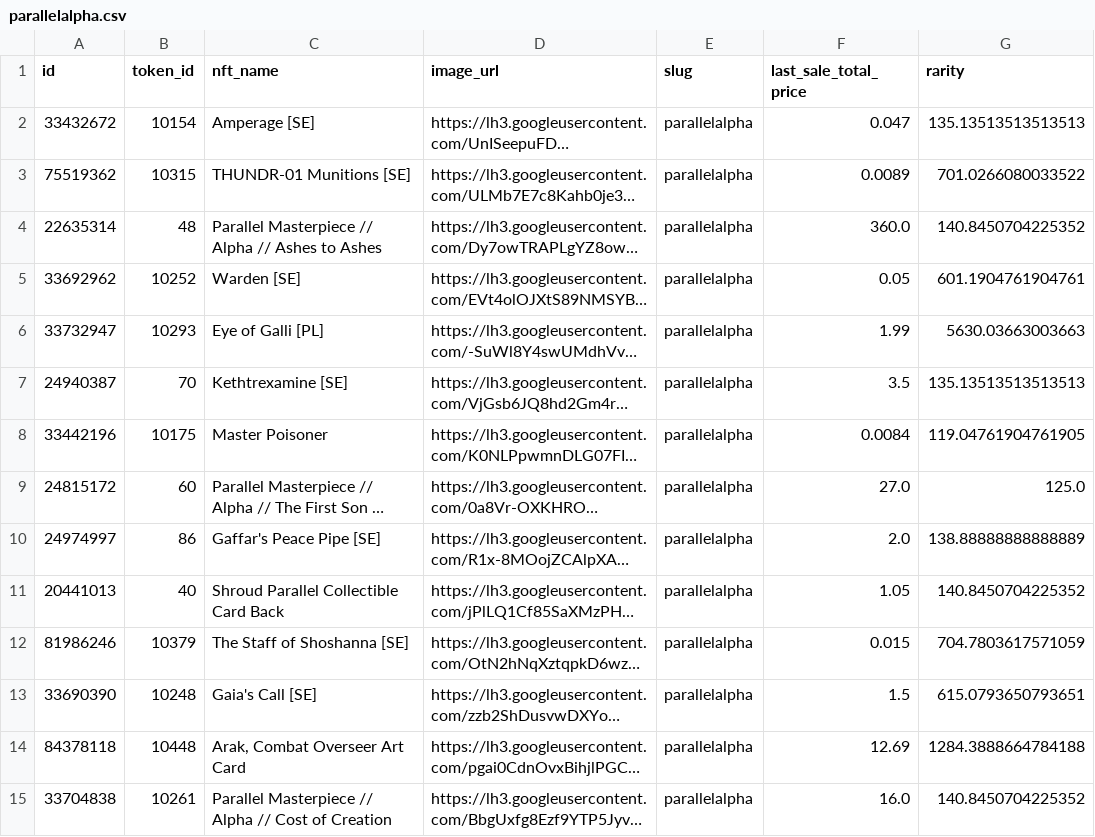
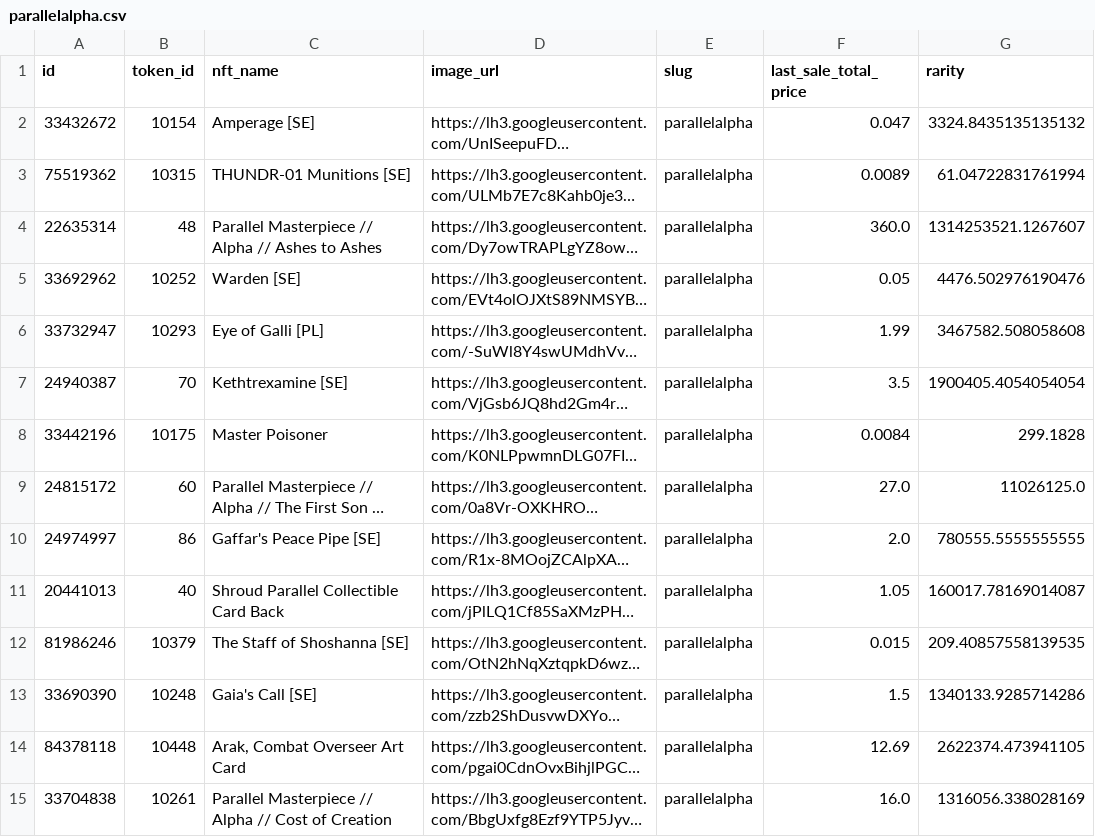
Before and after one commit to smithakolan/NFT-Big-Data-Analysis, a CSV file: Rarity-Price-Data/parallelalpha.csv, drawn as a sheet; only a part is shown; long unchanged cells end in …; the diff covers the shown part only; the diff names each change by its address in the sheet, - before the commit and + after, or states it on an @@ line.

```diff
--- a/Rarity-Price-Data/parallelalpha.csv
+++ b/Rarity-Price-Data/parallelalpha.csv
-G2 (rarity): 135.13513513513513
+G2 (rarity): 3324.8435135135132
-G3 (rarity): 701.0266080033522
+G3 (rarity): 61.04722831761994
-G4 (rarity): 140.8450704225352
+G4 (rarity): 1314253521.1267607
-G5 (rarity): 601.1904761904761
+G5 (rarity): 4476.502976190476
-G6 (rarity): 5630.03663003663
+G6 (rarity): 3467582.508058608
-G7 (rarity): 135.13513513513513
+G7 (rarity): 1900405.4054054054
-G8 (rarity): 119.04761904761905
+G8 (rarity): 299.1828
-G9 (rarity): 125.0
+G9 (rarity): 11026125.0
-G10 (rarity): 138.88888888888889
+G10 (rarity): 780555.5555555555
-G11 (rarity): 140.8450704225352
+G11 (rarity): 160017.78169014087
-G12 (rarity): 704.7803617571059
+G12 (rarity): 209.40857558139535
-G13 (rarity): 615.0793650793651
+G13 (rarity): 1340133.9285714286
-G14 (rarity): 1284.3888664784188
+G14 (rarity): 2622374.473941105
-G15 (rarity): 140.8450704225352
+G15 (rarity): 1316056.338028169
```
Also changed, not shown: 129 edited cells elsewhere in this file, Rarity-Price-Data/0n1-force.csv, Rarity-Price-Data/decentraland.csv, 27 other files.
